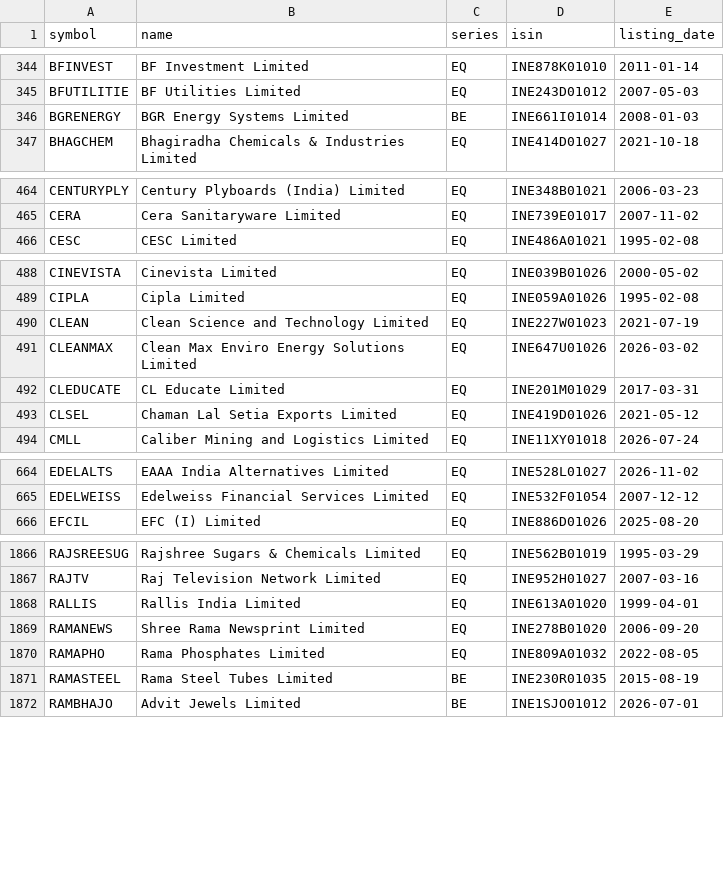
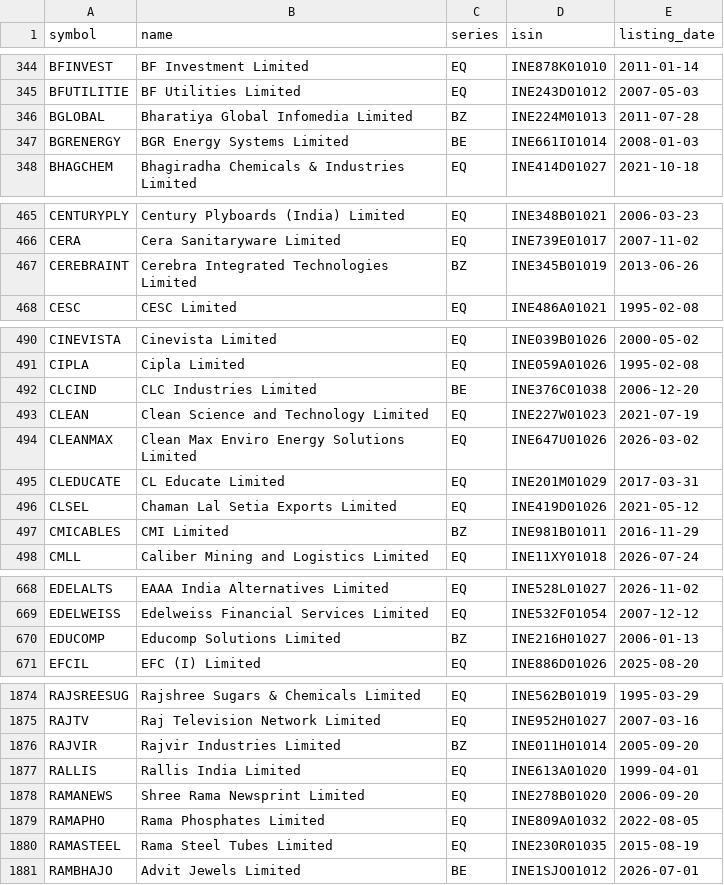
Before and after one commit to KannanKathirvelm/ml-mini-projects, a CSV file: 03_stock_price_prediction_lstm_rnn/data/nse_equities.csv, drawn as a sheet; only a part is shown, gaps mark what is left out; the diff covers the shown part only.

```diff
--- a/03_stock_price_prediction_lstm_rnn/data/nse_equities.csv
+++ b/03_stock_price_prediction_lstm_rnn/data/nse_equities.csv
@@ -345,2 +345,3 @@ BFINVEST,BF Investment Limited,EQ,INE878K01010,2011-01-14
 BFUTILITIE,BF Utilities Limited,EQ,INE243D01012,2007-05-03
+BGLOBAL,Bharatiya Global Infomedia Limited,BZ,INE224M01013,2011-07-28
 BGRENERGY,BGR Energy Systems Limited,BE,INE661I01014,2008-01-03
@@ -465,2 +466,3 @@ CENTURYPLY,Century Plyboards (India) Limited,EQ,INE348B01021,2006-03-23
 CERA,Cera Sanitaryware Limited,EQ,INE739E01017,2007-11-02
+CEREBRAINT,Cerebra Integrated Technologies Limited,BZ,INE345B01019,2013-06-26
 CESC,CESC Limited,EQ,INE486A01021,1995-02-08
@@ -489,2 +491,3 @@ CINEVISTA,Cinevista Limited,EQ,INE039B01026,2000-05-02
 CIPLA,Cipla Limited,EQ,INE059A01026,1995-02-08
+CLCIND,CLC Industries Limited,BE,INE376C01038,2006-12-20
 CLEAN,Clean Science and Technology Limited,EQ,INE227W01023,2021-07-19
@@ -493,2 +496,3 @@ CLEDUCATE,CL Educate Limited,EQ,INE201M01029,2017-03-31
 CLSEL,Chaman Lal Setia Exports Limited,EQ,INE419D01026,2021-05-12
+CMICABLES,CMI Limited,BZ,INE981B01011,2016-11-29
 CMLL,Caliber Mining and Logistics Limited,EQ,INE11XY01018,2026-07-24
@@ -665,2 +669,3 @@ EDELALTS,EAAA India Alternatives Limited,EQ,INE528L01027,2026-11-02
 EDELWEISS,Edelweiss Financial Services Limited,EQ,INE532F01054,2007-12-12
+EDUCOMP,Educomp Solutions Limited,BZ,INE216H01027,2006-01-13
 EFCIL,EFC (I) Limited,EQ,INE886D01026,2025-08-20
@@ -1867,2 +1875,3 @@ RAJSREESUG,Rajshree Sugars & Chemicals Limited,EQ,INE562B01019,1995-03-29
 RAJTV,Raj Television Network Limited,EQ,INE952H01027,2007-03-16
+RAJVIR,Rajvir Industries Limited,BZ,INE011H01014,2005-09-20
 RALLIS,Rallis India Limited,EQ,INE613A01020,1999-04-01
@@ -1870,3 +1879,3 @@ RAMANEWS,Shree Rama Newsprint Limited,EQ,INE278B01020,2006-09-20
 RAMAPHO,Rama Phosphates Limited,EQ,INE809A01032,2022-08-05
-RAMASTEEL,Rama Steel Tubes Limited,BE,INE230R01035,2015-08-19
+RAMASTEEL,Rama Steel Tubes Limited,EQ,INE230R01035,2015-08-19
 RAMBHAJO,Advit Jewels Limited,BE,INE1SJO01012,2026-07-01
```
Also changed, not shown: 6 added rows, 1 removed row and 12 edited cells elsewhere in this file, 04_financial_ai_agents/data/nse_equities.csv, mobile/server/projects/03_stock_price_prediction_lstm_rnn/data/nse_equities.csv, 15 other files.
